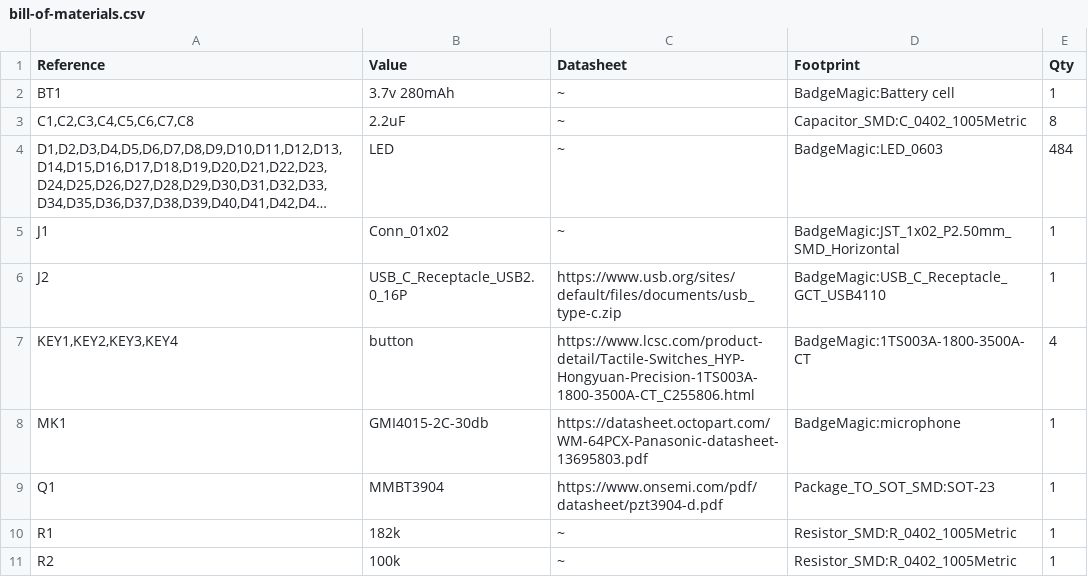
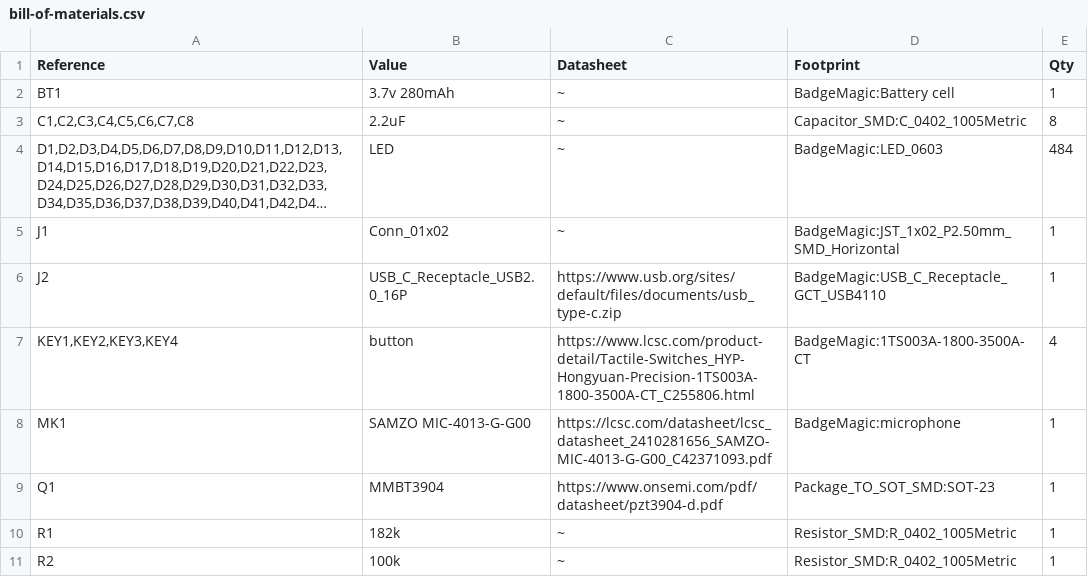
Before and after one commit to fossasia/badgemagic-hardware, a CSV file: docs/bill-of-materials.csv, drawn as a sheet; only a part is shown; long unchanged cells end in ….

Commit message:
update bom

```diff
--- a/docs/bill-of-materials.csv
+++ b/docs/bill-of-materials.csv
@@ -7,3 +7,3 @@
 "KEY1,KEY2,KEY3,KEY4","button","https://www.lcsc.com/product-detail/Tactile-Switches_HYP-Hongyuan-Precision-1TS003A-1800-3500A-CT_C255806.html","BadgeMagic:1TS003A-1800-3500A-CT","4"
-"MK1","GMI4015-2C-30db","https://datasheet.octopart.com/WM-64PCX-Panasonic-datasheet-13695803.pdf","BadgeMagic:microphone","1"
+"MK1","SAMZO MIC-4013-G-G00","https://lcsc.com/datasheet/lcsc_datasheet_2410281656_SAMZO-MIC-4013-G-G00_C42371093.pdf","BadgeMagic:microphone","1"
 "Q1","MMBT3904","https://www.onsemi.com/pdf/datasheet/pzt3904-d.pdf","Package_TO_SOT_SMD:SOT-23","1"
```
